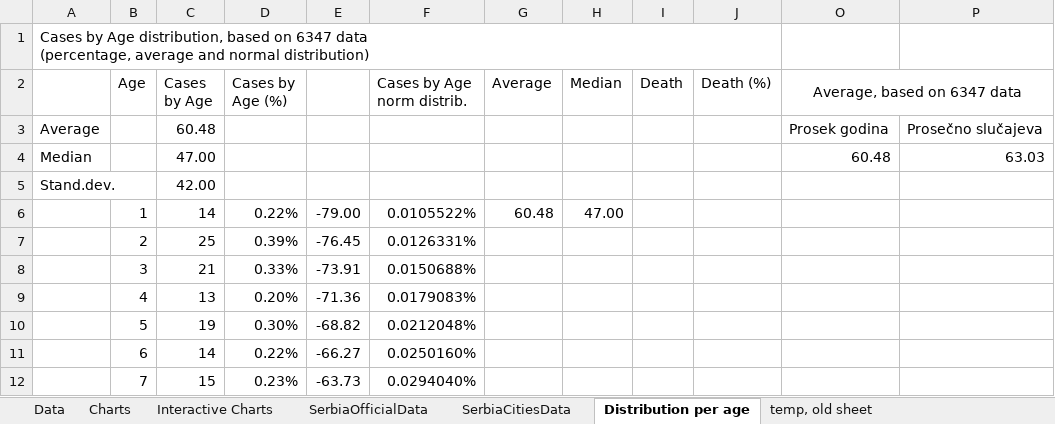
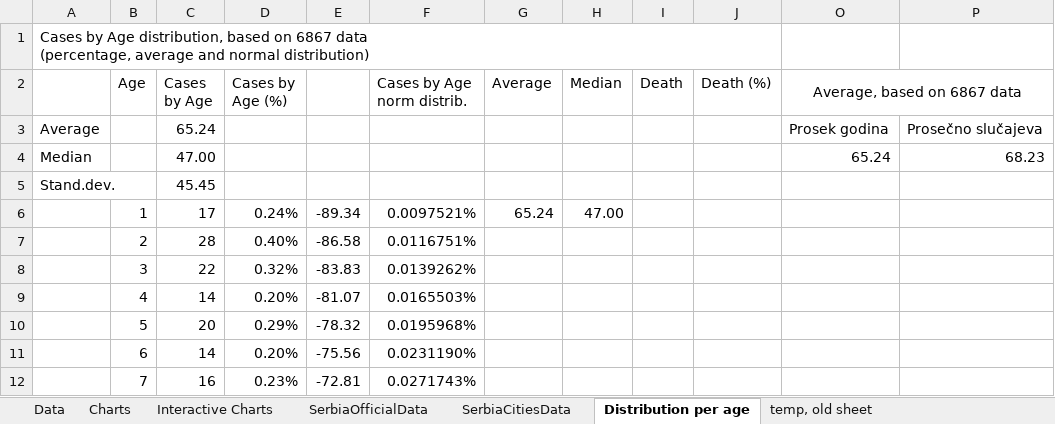
Before and after one commit to sasa-yovanovicc/covid-19, an Excel workbook: serbia covid19.xlsx, sheet Distribution per age, drawn as a sheet; only a part is shown; values as stored, in another font and other column widths than the file's, no borders; charts and pictures not drawn; ↵ is a line break in a cell; the diff covers the shown part only; the diff names each change by its address in the sheet, - before the commit and + after, or states it on an @@ line.

```diff
--- a/serbia covid19.xlsx (sheet Distribution per age)
+++ b/serbia covid19.xlsx (sheet Distribution per age)
-A1: …based on 6347 data ↵ (percentage,…
+A1: …based on 6867 data ↵ (percentage,…
-O2: Average, based on 6347 data
+O2: Average, based on 6867 data
-C3 (Cases by Age): 60.48
+C3 (Cases by Age): 65.24
-O4 (Average, based on 6867 data): 60.48
+O4 (Average, based on 6867 data): 65.24
-P4: 63.03
+P4: 68.23
-C5 (Cases by Age): 42.00
+C5 (Cases by Age): 45.45
-C6 (Cases by Age): 14
+C6 (Cases by Age): 17
-D6 (Cases by Age (%)): 0.22%
+D6 (Cases by Age (%)): 0.24%
-E6: -79.00
+E6: -89.34
-F6 (Cases by Age norm distrib.): 0.0105522%
+F6 (Cases by Age norm distrib.): 0.0097521%
-G6 (Average): 60.48
+G6 (Average): 65.24
-C7 (Cases by Age): 25
+C7 (Cases by Age): 28
-D7 (Cases by Age (%)): 0.39%
+D7 (Cases by Age (%)): 0.40%
-E7: -76.45
+E7: -86.58
-F7 (Cases by Age norm distrib.): 0.0126331%
+F7 (Cases by Age norm distrib.): 0.0116751%
-C8 (Cases by Age): 21
+C8 (Cases by Age): 22
-D8 (Cases by Age (%)): 0.33%
+D8 (Cases by Age (%)): 0.32%
-E8: -73.91
+E8: -83.83
-F8 (Cases by Age norm distrib.): 0.0150688%
+F8 (Cases by Age norm distrib.): 0.0139262%
-C9 (Cases by Age): 13
+C9 (Cases by Age): 14
-E9: -71.36
+E9: -81.07
-F9 (Cases by Age norm distrib.): 0.0179083%
+F9 (Cases by Age norm distrib.): 0.0165503%
-C10 (Cases by Age): 19
+C10 (Cases by Age): 20
-D10 (Cases by Age (%)): 0.30%
+D10 (Cases by Age (%)): 0.29%
-E10: -68.82
+E10: -78.32
-F10 (Cases by Age norm distrib.): 0.0212048%
+F10 (Cases by Age norm distrib.): 0.0195968%
-D11 (Cases by Age (%)): 0.22%
+D11 (Cases by Age (%)): 0.20%
-E11: -66.27
+E11: -75.56
-F11 (Cases by Age norm distrib.): 0.0250160%
+F11 (Cases by Age norm distrib.): 0.0231190%
-C12 (Cases by Age): 15
+C12 (Cases by Age): 16
-E12: -63.73
+E12: -72.81
-F12 (Cases by Age norm distrib.): 0.0294040%
+F12 (Cases by Age norm distrib.): 0.0271743%
```
Also changed, not shown: 343 edited cells elsewhere in this sheet, sheet SerbiaCitiesData, sheet SerbiaOfficialData, sheet Data, sheet Interactive Charts, formulas that keep their value, charts or pictures.
